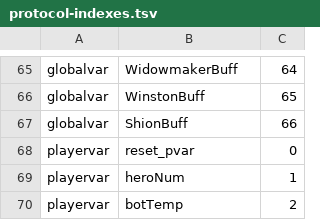
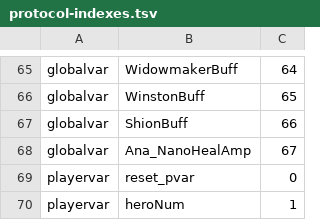
Before and after one commit to Teakowa/Overwatch-AI-PVE, a TSV file: tools/data/contract-guard/protocol-indexes.tsv, drawn as a sheet; only a part is shown, gaps mark what is left out; the shorter side is filled out with more unchanged rows; the diff names each change by its address in the sheet, - before the commit and + after, or states it on an @@ line.

Commit message:
refactor(contract): separate shared ABI from module-local declarations
Validate the prelude baseline by shared declaration membership and order, while checking module-local ownership, uniqueness, and explicit index collisions across both entry graphs.

Impact: contract tooling and baseline metadata only; gameplay, load, settings, and init/reset behavior are unchanged.

Fixes #64

```diff
--- a/tools/data/contract-guard/protocol-indexes.tsv
+++ b/tools/data/contract-guard/protocol-indexes.tsv
+row 68: globalvar | Ana_NanoHealAmp | 67
```
Also changed, not shown: 2 other files.
